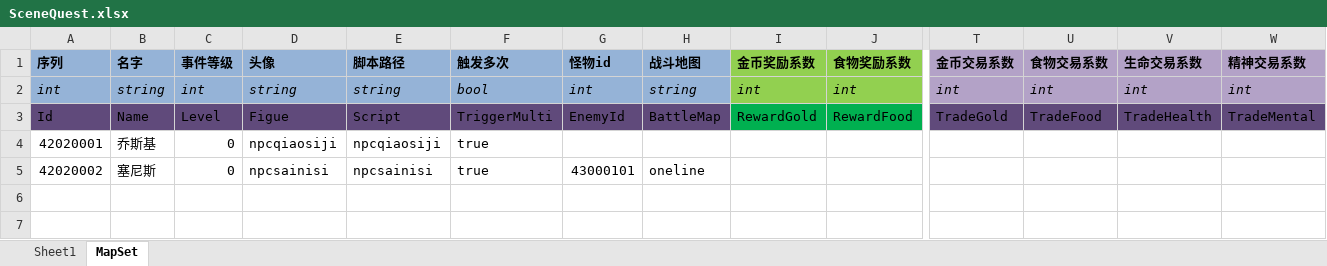
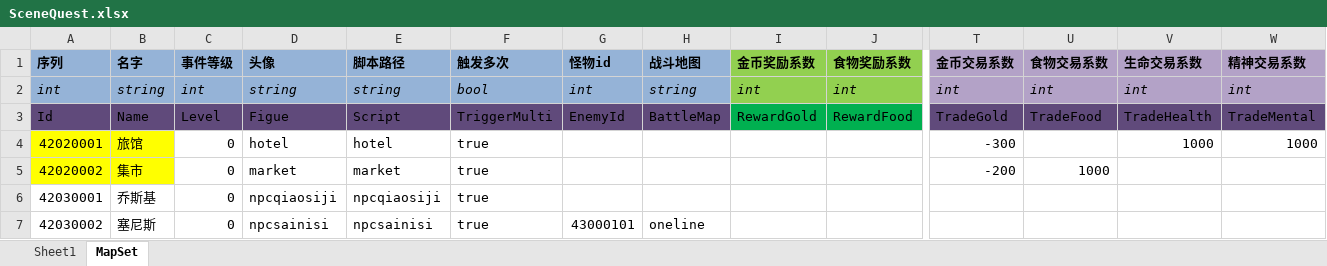
Before and after one commit to realeternia/TOMClassic, an Excel workbook: ConfigData/Xlsx/SceneQuest.xlsx, sheet MapSet, drawn as a sheet; only a part is shown, gaps mark what is left out; values as stored, in another font and other column widths than the file's, no borders; table styles not drawn; addresses are those after the commit; rows hold the shown columns only; the diff names each change by its address in the sheet, - before the commit and + after, or states it on an @@ line.

```diff
--- a/ConfigData/Xlsx/SceneQuest.xlsx (sheet MapSet)
+++ b/ConfigData/Xlsx/SceneQuest.xlsx (sheet MapSet)
+row 4: 42020001 | 旅馆 | 0 | hotel | hotel | true |  |  |  |  | -300 |  | 1000 | 1000
+row 5: 42020002 | 集市 | 0 | market | market | true |  |  |  |  | -200 | 1000
-A6 (序列): 42020001
+A6 (序列): 42030001
-A7 (序列): 42020002
+A7 (序列): 42030002
```
Also changed, not shown: sheet Sheet1, ConfigData/Xlsx/MainIcon.xlsx, ConfigData/Xlsx/People.xlsx, 17 other files.
